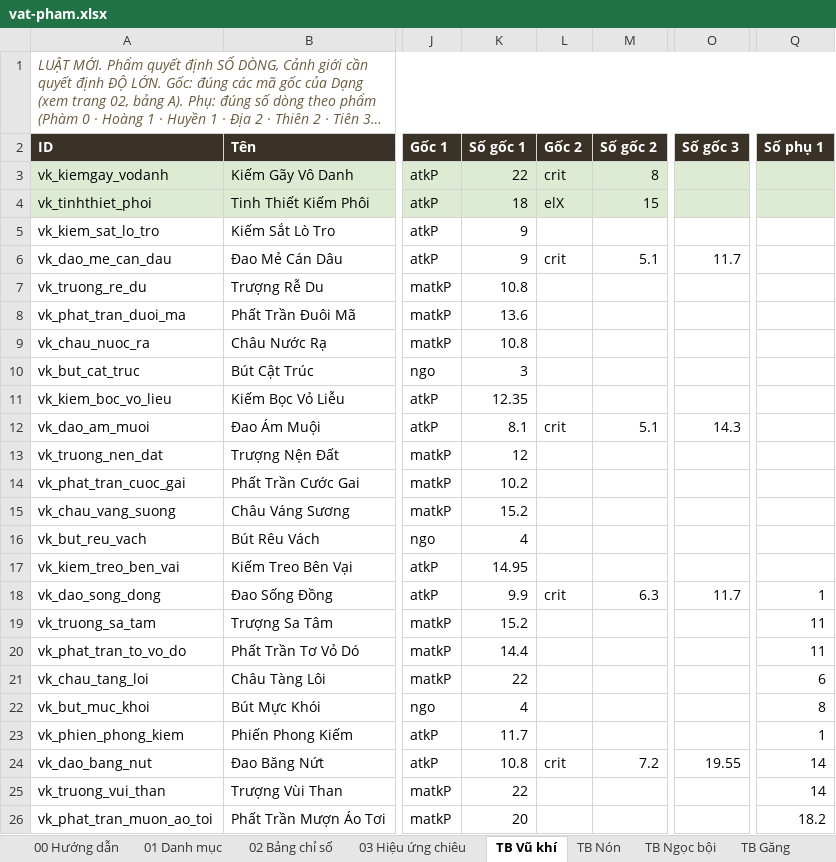
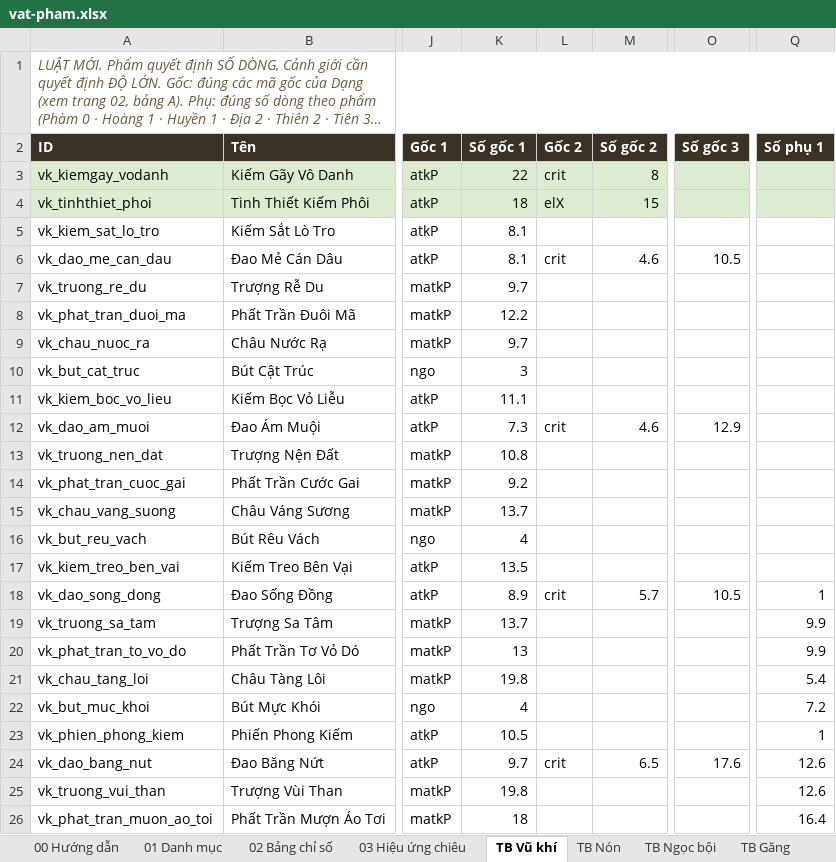
Before and after one commit to khanfaun/Sect, an Excel workbook: docs/vat-pham.xlsx, sheet TB Vũ khí, drawn as a sheet; only a part is shown, gaps mark what is left out; long unchanged cells end in …; values as stored, in another font and other column widths than the file's, no borders; the diff covers the shown part only; the diff names each change by its address in the sheet, - before the commit and + after, or states it on an @@ line.

```diff
--- a/docs/vat-pham.xlsx (sheet TB Vũ khí)
+++ b/docs/vat-pham.xlsx (sheet TB Vũ khí)
-K5:K6 (Số gốc 1): 9
+K5:K6 (Số gốc 1): 8.1
-M6 (Số gốc 2): 5.1
+M6 (Số gốc 2): 4.6
-O6 (Số gốc 3): 11.7
+O6 (Số gốc 3): 10.5
-K7 (Số gốc 1): 10.8
+K7 (Số gốc 1): 9.7
-K8 (Số gốc 1): 13.6
+K8 (Số gốc 1): 12.2
-K9 (Số gốc 1): 10.8
+K9 (Số gốc 1): 9.7
-K11 (Số gốc 1): 12.35
+K11 (Số gốc 1): 11.1
-K12 (Số gốc 1): 8.1
+K12 (Số gốc 1): 7.3
-M12 (Số gốc 2): 5.1
+M12 (Số gốc 2): 4.6
-O12 (Số gốc 3): 14.3
+O12 (Số gốc 3): 12.9
-K13 (Số gốc 1): 12
+K13 (Số gốc 1): 10.8
-K14 (Số gốc 1): 10.2
+K14 (Số gốc 1): 9.2
-K15 (Số gốc 1): 15.2
+K15 (Số gốc 1): 13.7
-K17 (Số gốc 1): 14.95
+K17 (Số gốc 1): 13.5
-K18 (Số gốc 1): 9.9
+K18 (Số gốc 1): 8.9
-M18 (Số gốc 2): 6.3
+M18 (Số gốc 2): 5.7
-O18 (Số gốc 3): 11.7
+O18 (Số gốc 3): 10.5
-K19 (Số gốc 1): 15.2
+K19 (Số gốc 1): 13.7
-Q19:Q20 (Số phụ 1): 11
+Q19:Q20 (Số phụ 1): 9.9
-K20 (Số gốc 1): 14.4
+K20 (Số gốc 1): 13
-K21 (Số gốc 1): 22
+K21 (Số gốc 1): 19.8
-Q21 (Số phụ 1): 6
+Q21 (Số phụ 1): 5.4
-Q22 (Số phụ 1): 8
+Q22 (Số phụ 1): 7.2
-K23 (Số gốc 1): 11.7
+K23 (Số gốc 1): 10.5
-K24 (Số gốc 1): 10.8
+K24 (Số gốc 1): 9.7
-M24 (Số gốc 2): 7.2
+M24 (Số gốc 2): 6.5
-O24 (Số gốc 3): 19.55
+O24 (Số gốc 3): 17.6
-Q24:Q25 (Số phụ 1): 14
+Q24:Q25 (Số phụ 1): 12.6
-K25 (Số gốc 1): 22
+K25 (Số gốc 1): 19.8
-K26 (Số gốc 1): 20
+K26 (Số gốc 1): 18
-Q26 (Số phụ 1): 18.2
+Q26 (Số phụ 1): 16.4
```
Also changed, not shown: 281 edited cells elsewhere in this sheet, sheet TB Pháp bảo, sheet TB Trang sức, sheet TB Găng, sheet TB Giáp, sheet TB Nón, sheet TB Ngọc bội, 7 more sheets, 3 other files.
